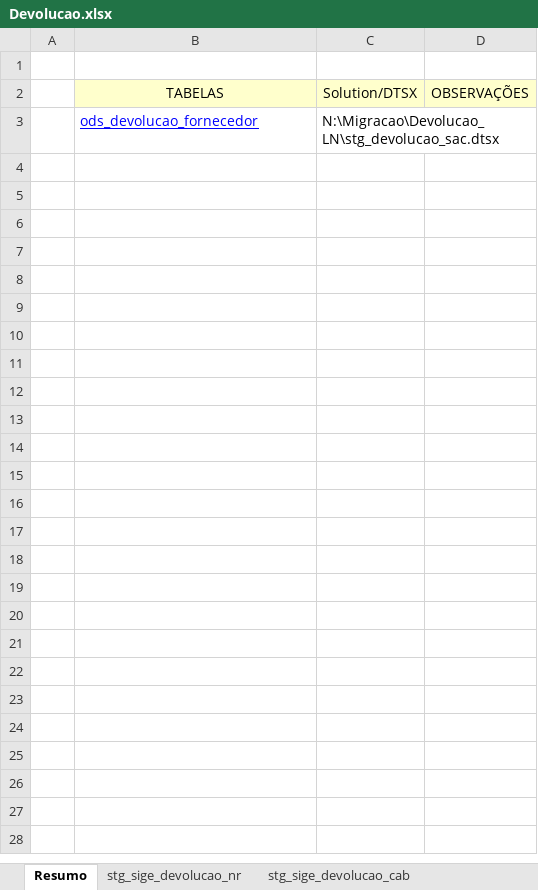
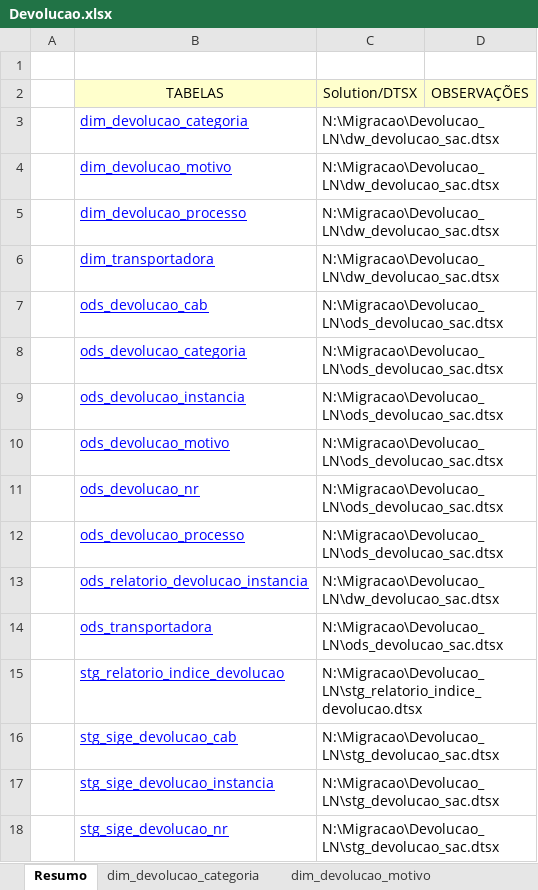
Before and after one commit to patricknaka/Nova, an Excel workbook: Documentação/Planilhas/Layouts/Devolucao.xlsx, sheet Resumo, drawn as a sheet; values as stored, in another font and other column widths than the file's, no borders; addresses are those after the commit; the diff names each change by its address in the sheet, - before the commit and + after, or states it on an @@ line.

```diff
--- a/Documentação/Planilhas/Layouts/Devolucao.xlsx (sheet Resumo)
+++ b/Documentação/Planilhas/Layouts/Devolucao.xlsx (sheet Resumo)
+sheet tab: dim_devolucao_categoria
+sheet tab: dim_devolucao_motivo
+row 3:  | dim_devolucao_categoria | N:\Migracao\Devolucao_LN\dw_devolucao_sac.dtsx
+row 4:  | dim_devolucao_motivo | N:\Migracao\Devolucao_LN\dw_devolucao_sac.dtsx
+row 5:  | dim_devolucao_processo | N:\Migracao\Devolucao_LN\dw_devolucao_sac.dtsx
+row 6:  | dim_transportadora | N:\Migracao\Devolucao_LN\dw_devolucao_sac.dtsx
+row 7:  | ods_devolucao_cab | N:\Migracao\Devolucao_LN\ods_devolucao_sac.dtsx
+row 8:  | ods_devolucao_categoria | N:\Migracao\Devolucao_LN\ods_devolucao_sac.dtsx
+row 9:  | ods_devolucao_instancia | N:\Migracao\Devolucao_LN\ods_devolucao_sac.dtsx
+row 10:  | ods_devolucao_motivo | N:\Migracao\Devolucao_LN\ods_devolucao_sac.dtsx
+row 11:  | ods_devolucao_nr | N:\Migracao\Devolucao_LN\ods_devolucao_sac.dtsx
+row 12:  | ods_devolucao_processo | N:\Migracao\Devolucao_LN\ods_devolucao_sac.dtsx
+row 13:  | ods_relatorio_devolucao_instancia | N:\Migracao\Devolucao_LN\dw_devolucao_sac.dtsx
+row 14:  | ods_transportadora | N:\Migracao\Devolucao_LN\ods_devolucao_sac.dtsx
+row 15:  | stg_relatorio_indice_devolucao | N:\Migracao\Devolucao_LN\stg_relatorio_indice_devolucao.dtsx
+row 16:  | stg_sige_devolucao_cab | N:\Migracao\Devolucao_LN\stg_devolucao_sac.dtsx
+row 17:  | stg_sige_devolucao_instancia | N:\Migracao\Devolucao_LN\stg_devolucao_sac.dtsx
-B18: ods_devolucao_fornecedor
+B18: stg_sige_devolucao_nr
```
Also changed, not shown: sheet stg_relatorio_indice_devolucao, sheet stg_sige_devolucao_instancia, sheet stg_sige_devolucao_nr, other sheet tabs, charts or pictures, Documentação/Planilhas/Mapeamento Stage LN.xlsx, 1 other file.
